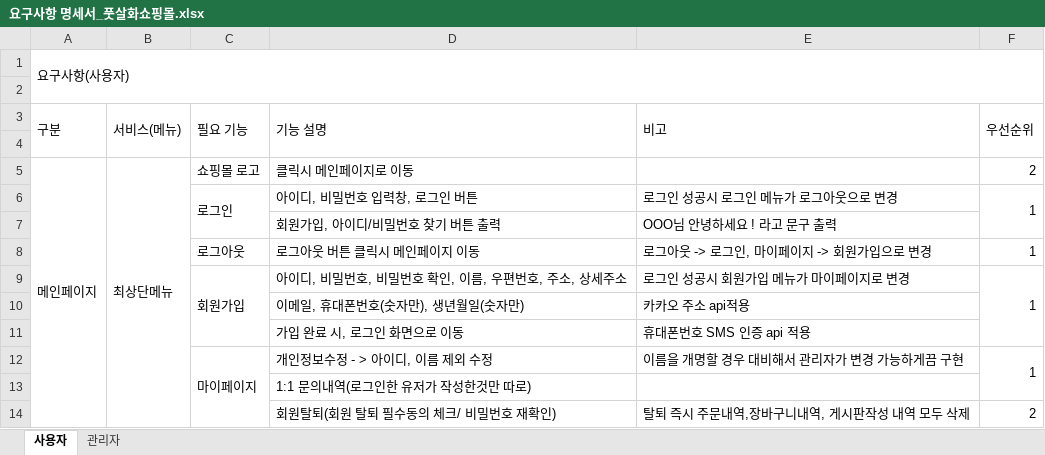
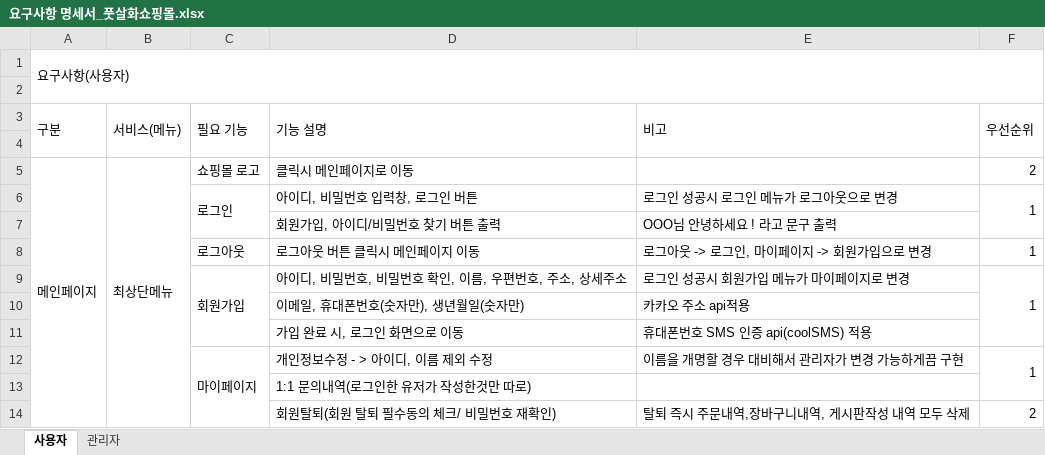
Before and after one commit to yme1313/project_yme, an Excel workbook: java_yme/요구사항명세서/요구사항 명세서_풋살화쇼핑몰.xlsx, sheet 사용자, drawn as a sheet; only a part is shown; values as stored, in another font and other column widths than the file's, no cell formats; the diff names each change by its address in the sheet, - before the commit and + after, or states it on an @@ line.

```diff
--- a/java_yme/요구사항명세서/요구사항 명세서_풋살화쇼핑몰.xlsx (sheet 사용자)
+++ b/java_yme/요구사항명세서/요구사항 명세서_풋살화쇼핑몰.xlsx (sheet 사용자)
-E11 (비고): 휴대폰번호 SMS 인증 api 적용
+E11 (비고): 휴대폰번호 SMS 인증 api(coolSMS) 적용
```
Also changed, not shown: sheet 관리자, cell formats, 1 other file.
